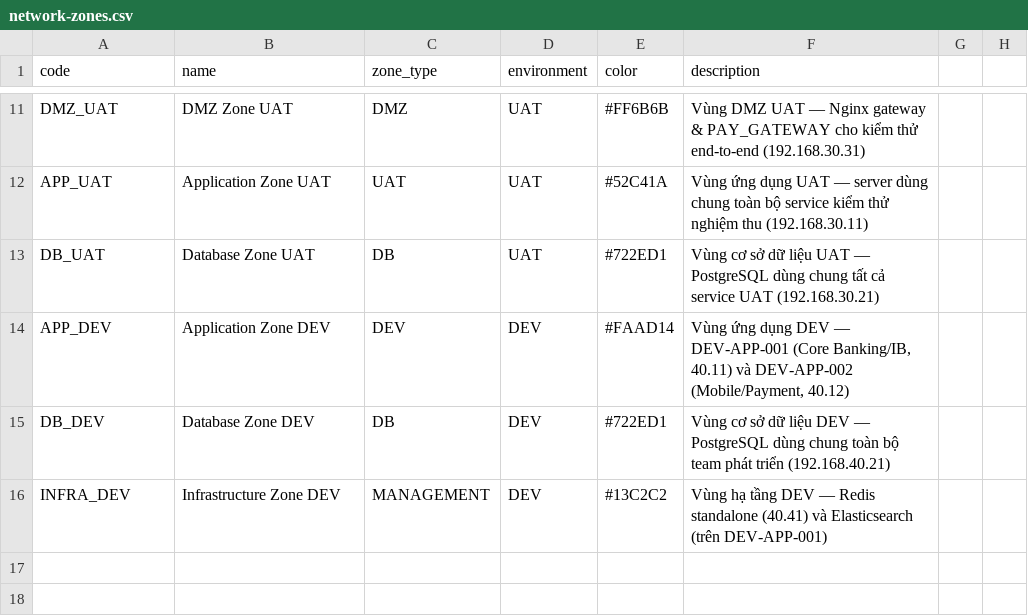
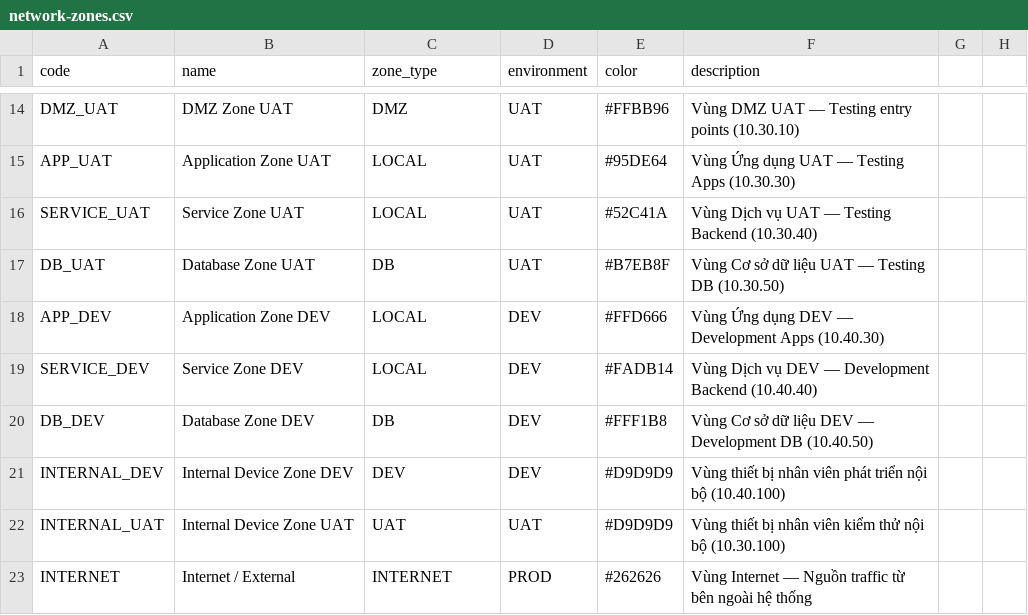
Before and after one commit to phan-tuan-thanh/SystemManager, a CSV file: demo/csv/ha_tang/network-zones.csv, drawn as a sheet; only a part is shown, gaps mark what is left out; removed rows and columns are numbered as before the commit, all else as after; the diff covers the shown part only; the diff names each change by its address in the sheet, - before the commit and + after, or states it on an @@ line.

```diff
--- a/demo/csv/ha_tang/network-zones.csv
+++ b/demo/csv/ha_tang/network-zones.csv
-E14 (color): #FF6B6B
+E14 (color): #FFBB96
-F14 (description): …UAT — Nginx gateway & PAY_GATEWAY cho kiểm thử end-to-end (192.168.30.31)
+F14 (description): …UAT — Testing entry points (10.30.10)
-C15 (zone_type): UAT
+C15 (zone_type): LOCAL
-E15 (color): #52C41A
+E15 (color): #95DE64
-F15 (description): Vùng ứng dụng UAT — server dùng chung toàn bộ service kiểm thử nghiệm thu (192.168.30.11)
+F15 (description): Vùng Ứng dụng UAT — Testing Apps (10.30.30)
+row 16: SERVICE_UAT | Service Zone UAT | LOCAL | UAT | #52C41A | Vùng Dịch vụ UAT — Testing Backend (10.30.40)
-E17 (color): #722ED1
+E17 (color): #B7EB8F
-F17 (description): Vùng cơ sở dữ liệu UAT — PostgreSQL dùng chung tất cả service UAT (192.168.30.21)
+F17 (description): Vùng Cơ sở dữ liệu UAT — Testing DB (10.30.50)
-C18 (zone_type): DEV
+C18 (zone_type): LOCAL
-E18 (color): #FAAD14
+E18 (color): #FFD666
-F18 (description): Vùng ứng dụng DEV — DEV-APP-001 (Core Banking/IB, 40.11) và DEV-APP-002 (Mobile/Payment, 40.12)
+F18 (description): Vùng Ứng dụng DEV — Development Apps (10.40.30)
+row 19: SERVICE_DEV | Service Zone DEV | LOCAL | DEV | #FADB14 | Vùng Dịch vụ DEV — Development Backend (10.40.40)
-E20 (color): #722ED1
+E20 (color): #FFF1B8
-F20 (description): Vùng cơ sở dữ liệu DEV — PostgreSQL dùng chung toàn bộ team phát triển (192.168.40.21)
+F20 (description): Vùng Cơ sở dữ liệu DEV — Development DB (10.40.50)
-row 16: INFRA_DEV | Infrastructure Zone DEV | MANAGEMENT | DEV | #13C2C2 | Vùng hạ tầng DEV — Redis standalone (40.41) và Elasticsearch (trên DEV-APP-001)
+row 21: INTERNAL_DEV | Internal Device Zone DEV | DEV | DEV | #D9D9D9 | Vùng thiết bị nhân viên phát triển nội bộ (10.40.100)
+row 22: INTERNAL_UAT | Internal Device Zone UAT | UAT | UAT | #D9D9D9 | Vùng thiết bị nhân viên kiểm thử nội bộ (10.30.100)
+row 23: INTERNET | Internet / External | INTERNET | PROD | #262626 | Vùng Internet — Nguồn traffic từ bên ngoài hệ thống
```
Also changed, not shown: 5 added rows, 2 removed rows and 25 edited cells elsewhere in this file, demo/csv/ha_tang/zone-ips.csv, demo/csv/ung_dung/applications.csv, 10 other files.
